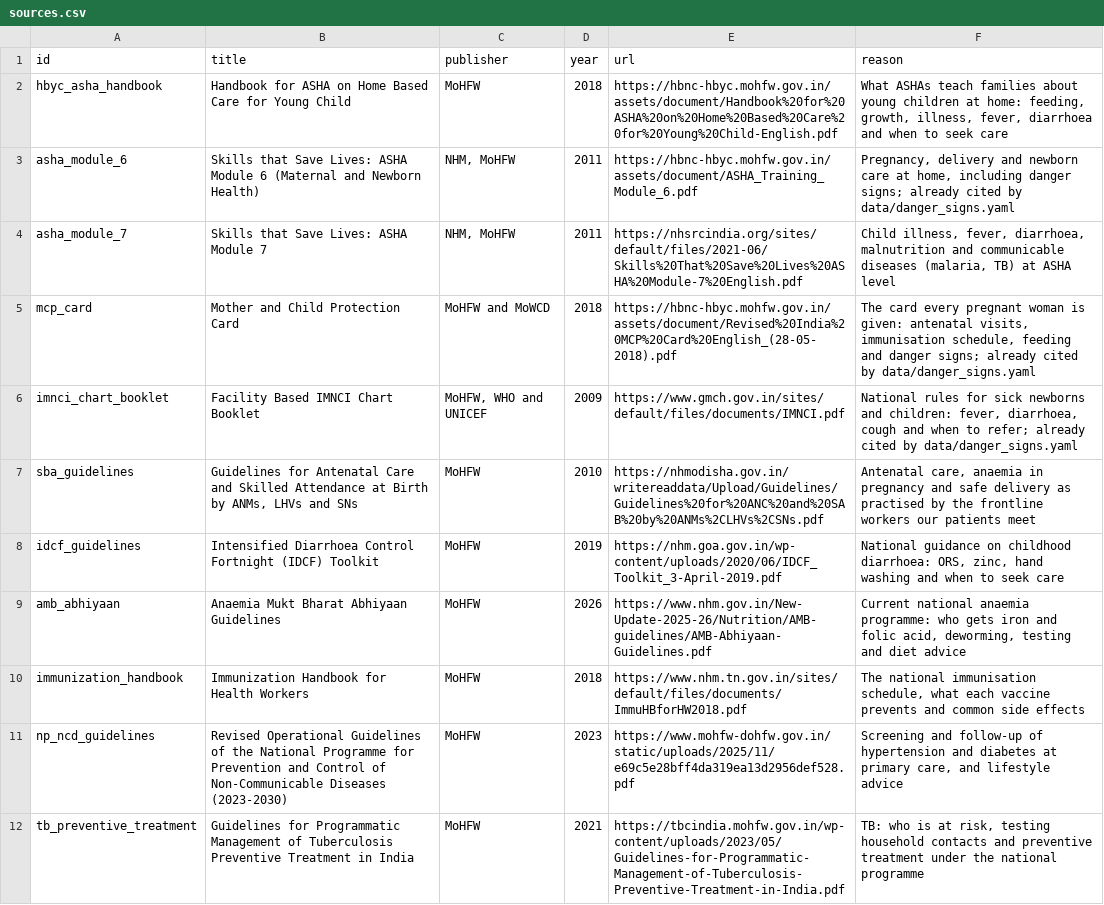
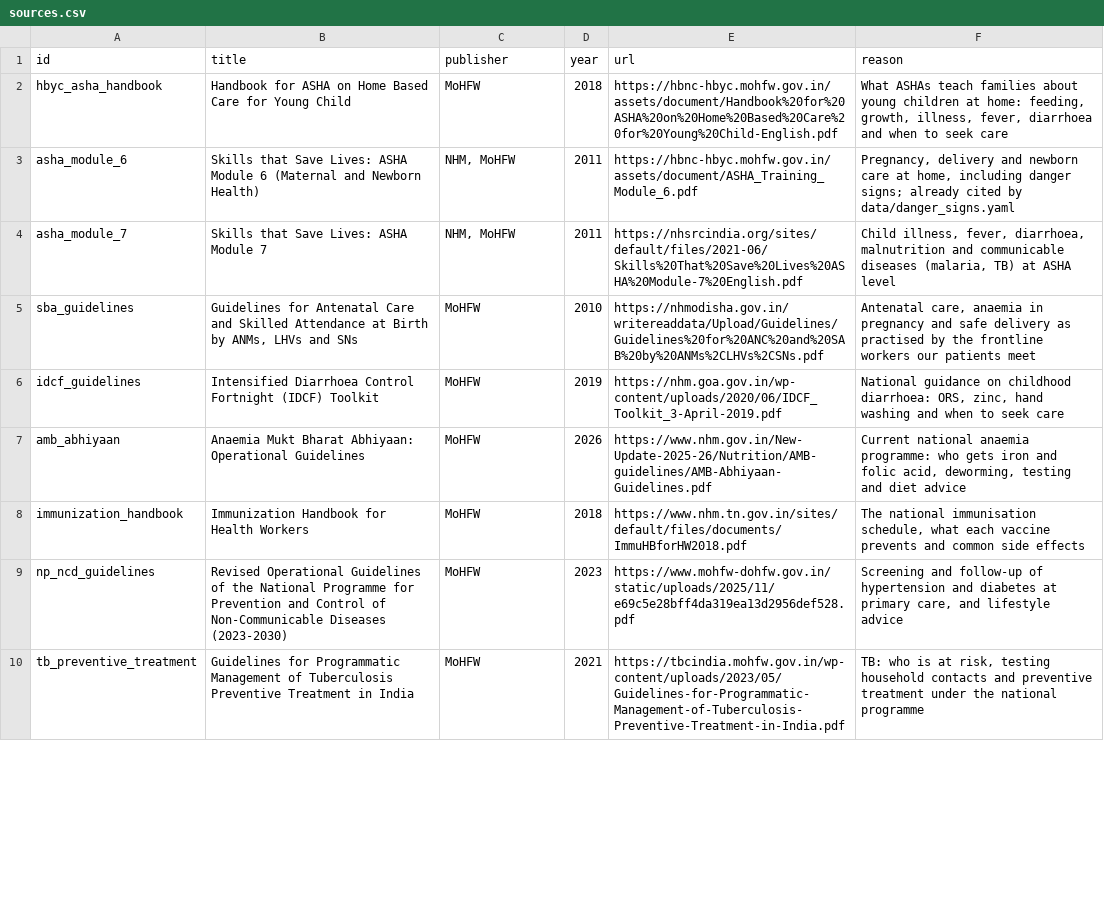
Before and after one commit to SheethalRaj6/Chhaaya, a CSV file: data/sources.csv, drawn as a sheet; only a part is shown; the diff covers the shown part only.

Commit message:
fix(corpus): drop unusable sources and correct titles and years

```diff
--- a/data/sources.csv
+++ b/data/sources.csv
@@ -4,7 +4,5 @@ asha_module_6,"Skills that Save Lives: ASHA Module 6 (Maternal and Newborn Healt
 asha_module_7,"Skills that Save Lives: ASHA Module 7","NHM, MoHFW",2011,https://nhsrcindia.org/sites/default/files/2021-06/Skills%20That%20Save%20Lives%20ASHA%20Module-7%20English.pdf,"Child illness, fever, diarrhoea, malnutrition and communicable diseases (malaria, TB) at ASHA level"
-mcp_card,Mother and Child Protection Card,"MoHFW and MoWCD",2018,https://hbnc-hbyc.mohfw.gov.in/assets/document/Revised%20India%20MCP%20Card%20English_(28-05-2018).pdf,"The card every pregnant woman is given: antenatal visits, immunisation schedule, feeding and danger signs; already cited by data/danger_signs.yaml"
-imnci_chart_booklet,Facility Based IMNCI Chart Booklet,"MoHFW, WHO and UNICEF",2009,https://www.gmch.gov.in/sites/default/files/documents/IMNCI.pdf,"National rules for sick newborns and children: fever, diarrhoea, cough and when to refer; already cited by data/danger_signs.yaml"
 sba_guidelines,"Guidelines for Antenatal Care and Skilled Attendance at Birth by ANMs, LHVs and SNs",MoHFW,2010,https://nhmodisha.gov.in/writereaddata/Upload/Guidelines/Guidelines%20for%20ANC%20and%20SAB%20by%20ANMs%2CLHVs%2CSNs.pdf,"Antenatal care, anaemia in pregnancy and safe delivery as practised by the frontline workers our patients meet"
 idcf_guidelines,Intensified Diarrhoea Control Fortnight (IDCF) Toolkit,MoHFW,2019,https://nhm.goa.gov.in/wp-content/uploads/2020/06/IDCF_Toolkit_3-April-2019.pdf,"National guidance on childhood diarrhoea: ORS, zinc, hand washing and when to seek care"
-amb_abhiyaan,Anaemia Mukt Bharat Abhiyaan Guidelines,MoHFW,2026,https://www.nhm.gov.in/New-Update-2025-26/Nutrition/AMB-guidelines/AMB-Abhiyaan-Guidelines.pdf,"Current national anaemia programme: who gets iron and folic acid, deworming, testing and diet advice"
+amb_abhiyaan,Anaemia Mukt Bharat Abhiyaan: Operational Guidelines,MoHFW,2026,https://www.nhm.gov.in/New-Update-2025-26/Nutrition/AMB-guidelines/AMB-Abhiyaan-Guidelines.pdf,"Current national anaemia programme: who gets iron and folic acid, deworming, testing and diet advice"
 immunization_handbook,Immunization Handbook for Health Workers,MoHFW,2018,https://www.nhm.tn.gov.in/sites/default/files/documents/ImmuHBforHW2018.pdf,"The national immunisation schedule, what each vaccine prevents and common side effects"
```
Also changed, not shown: 5 edited cells elsewhere in this file.
